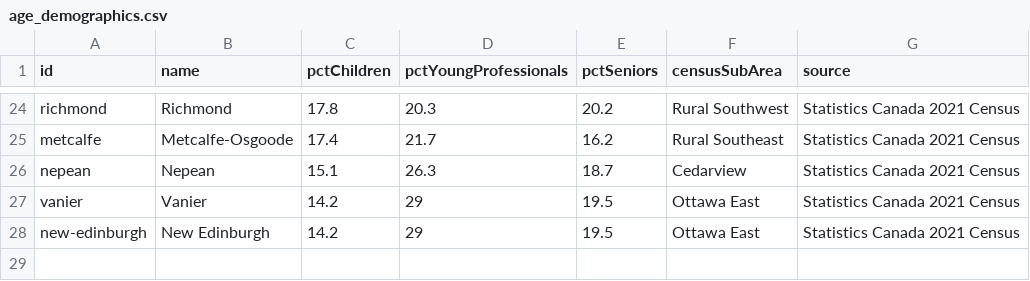
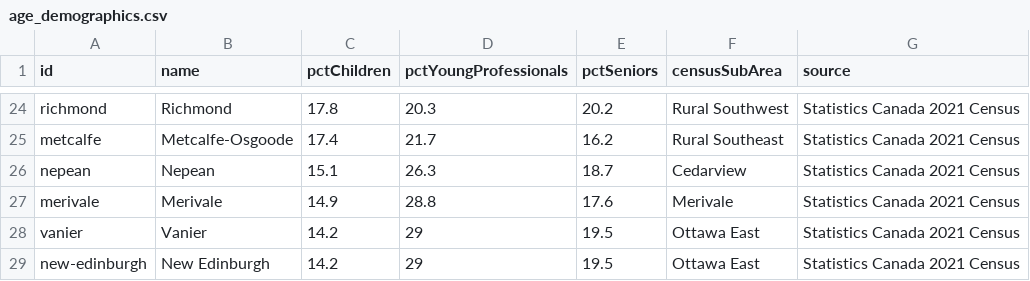
Before and after one commit to jaddoescad/ottawaneighbourhoods, a CSV file: src/data/csv/age_demographics.csv, drawn as a sheet; only a part is shown, gaps mark what is left out.

```diff
--- a/src/data/csv/age_demographics.csv
+++ b/src/data/csv/age_demographics.csv
@@ -26,2 +26,3 @@ metcalfe,Metcalfe-Osgoode,17.4,21.7,16.2,Rural Southeast,Statistics Canada 2021
 nepean,Nepean,15.1,26.3,18.7,Cedarview,Statistics Canada 2021 Census
+merivale,Merivale,14.9,28.8,17.6,Merivale,Statistics Canada 2021 Census
 vanier,Vanier,14.2,29,19.5,Ottawa East,Statistics Canada 2021 Census
```
Also changed, not shown: src/data/csv/home_prices.csv, src/data/csv/neighbourhoods.csv, 5 other files.
